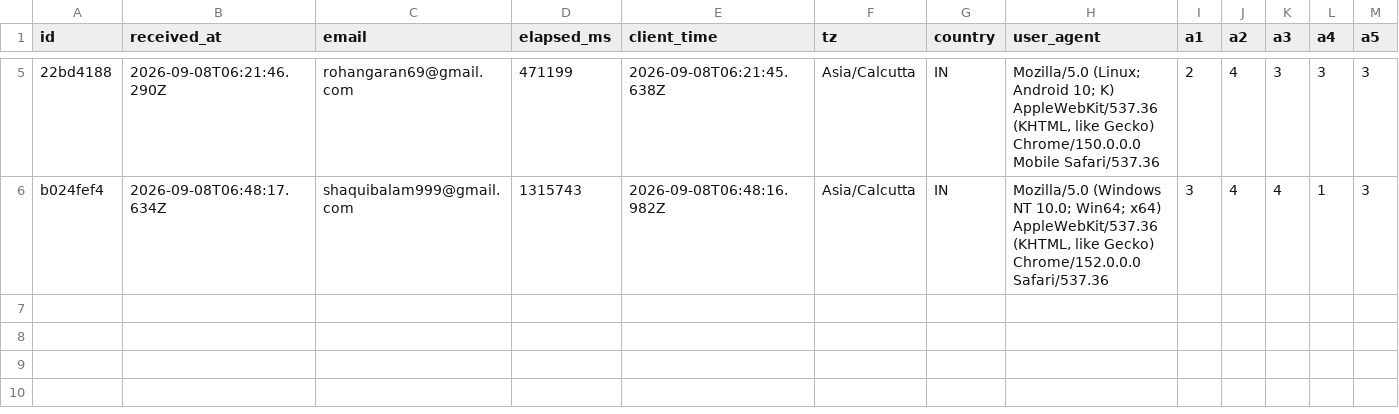
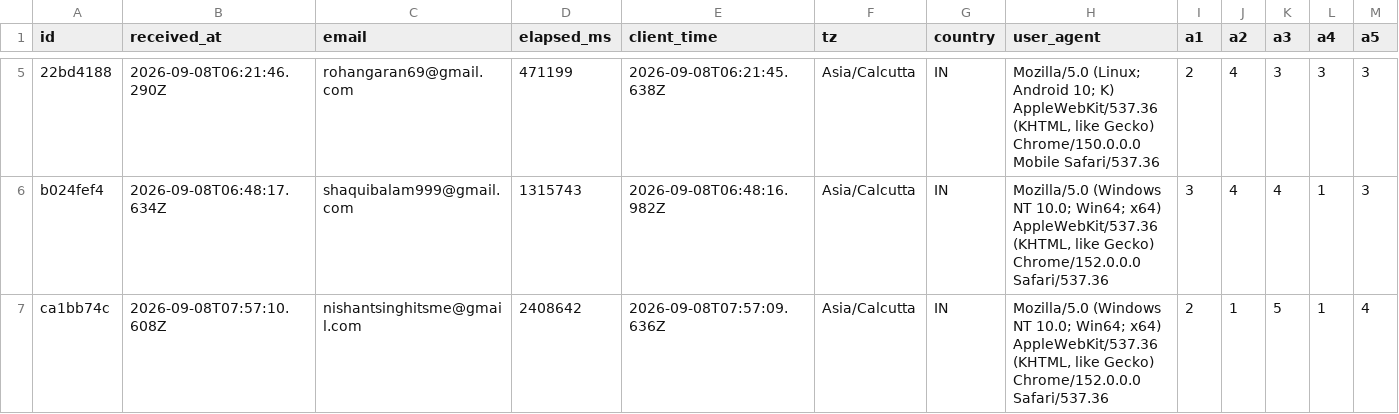
Before and after one commit to saaisree-design/questionnaire-responses, a CSV file: responses.csv, drawn as a sheet; only a part is shown, gaps mark what is left out; rows hold the shown columns only; the diff names each change by its address in the sheet, - before the commit and + after, or states it on an @@ line.

```diff
--- a/responses.csv
+++ b/responses.csv
+row 7: ca1bb74c | 2026-09-08T07:57:10.608Z | nishantsinghitsme@gmail.com | 2408642 | 2026-09-08T07:57:09.636Z | Asia/Calcutta | IN | Mozilla/5.0 (Windows NT 10.0; Win64; x64) AppleWebKit/537.36 (KHTML, like Gecko) Chrome/152.0.0.0 Safari/537.36 | 2 | 1 | 5 | 1 | 4
```
Also changed, not shown: scores.csv, 2 other files.
